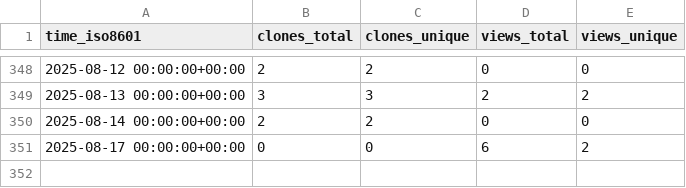
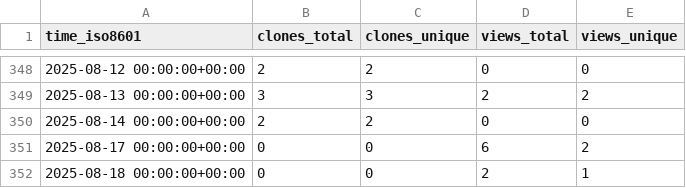
Before and after one commit to grp-bork/samestr_flow, a CSV file: grp-bork/samestr_flow/ghrs-data/views_clones_aggregate.csv, drawn as a sheet; only a part is shown, gaps mark what is left out.

```diff
--- a/grp-bork/samestr_flow/ghrs-data/views_clones_aggregate.csv
+++ b/grp-bork/samestr_flow/ghrs-data/views_clones_aggregate.csv
@@ -351 +351,2 @@ time_iso8601,clones_total,clones_unique,views_total,views_unique
 2025-08-17 00:00:00+00:00,0,0,6,2
+2025-08-18 00:00:00+00:00,0,0,2,1
```
Also changed, not shown: 1 other file.
